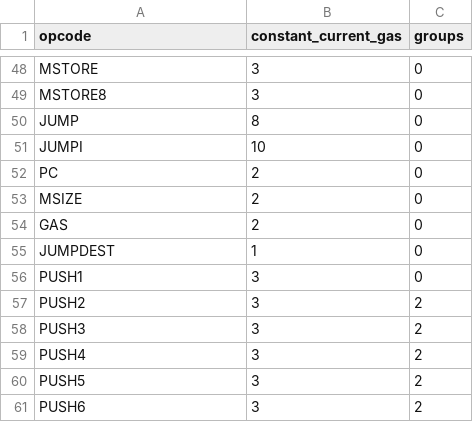
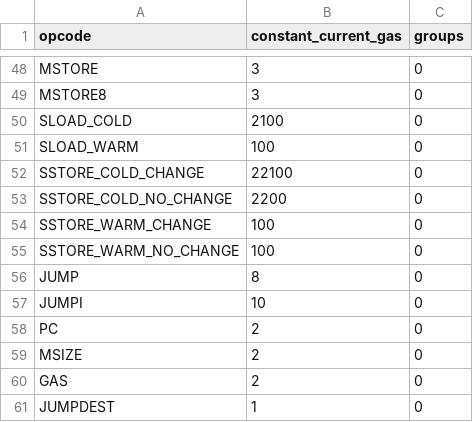
Before and after one commit to imapp-pl/gas-cost-estimator, a CSV file: src/program_generator/data/current_gas_cost.csv, drawn as a sheet; only a part is shown, gaps mark what is left out; the shorter side is filled out with more unchanged rows.

```diff
--- a/src/program_generator/data/current_gas_cost.csv
+++ b/src/program_generator/data/current_gas_cost.csv
@@ -49,2 +49,8 @@ MSTORE,3,0
 MSTORE8,3,0
+SLOAD_COLD,2100,0
+SLOAD_WARM,100,0
+SSTORE_COLD_CHANGE,22100,0
+SSTORE_COLD_NO_CHANGE,2200,0
+SSTORE_WARM_CHANGE,100,0
+SSTORE_WARM_NO_CHANGE,100,0
 JUMP,8,0
```
Also changed, not shown: src/program_generator/data/opcodes.csv, src/program_generator/data/selection.csv, 1 other file.
